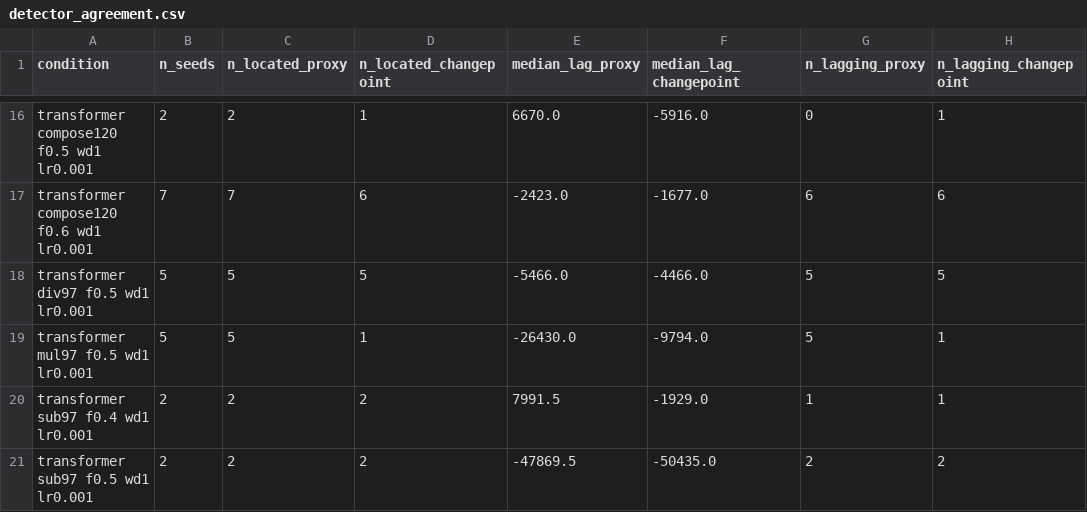
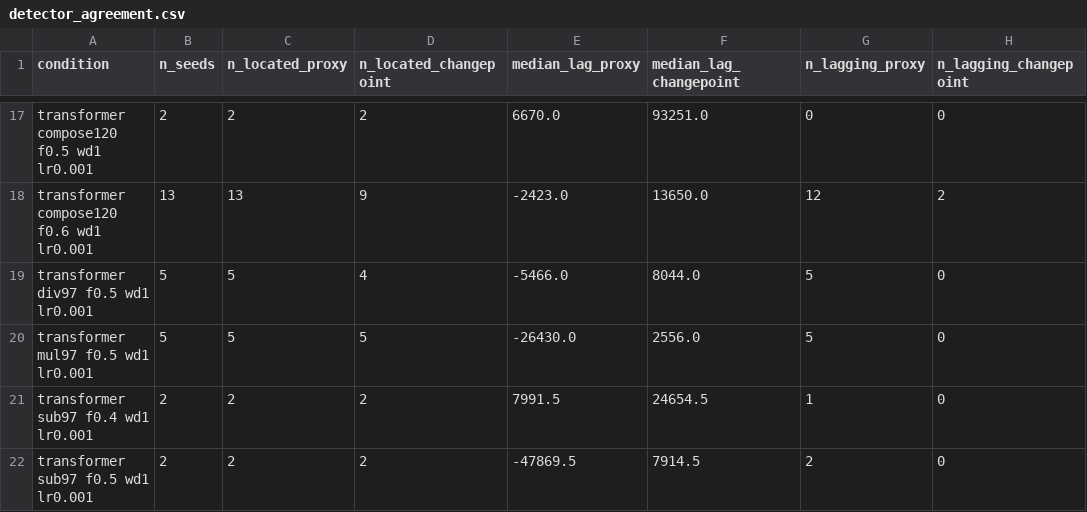
Before and after one commit to omar-chishti/grokking-tda, a CSV file: results/processed/thesis/detector_agreement.csv, drawn as a sheet; only a part is shown, gaps mark what is left out; addresses are those after the commit; the diff covers the shown part only; the diff names each change by its address in the sheet, - before the commit and + after, or states it on an @@ line.

Commit message:
recalibrate the detector on the current bank

```diff
--- a/results/processed/thesis/detector_agreement.csv
+++ b/results/processed/thesis/detector_agreement.csv
-D17 (n_located_changepoint): 1
+D17 (n_located_changepoint): 2
-F17 (median_lag_changepoint): -5916.0
+F17 (median_lag_changepoint): 93251.0
-H17 (n_lagging_changepoint): 1
+H17 (n_lagging_changepoint): 0
-B18 (n_seeds): 7
+B18 (n_seeds): 13
-C18 (n_located_proxy): 7
+C18 (n_located_proxy): 13
-D18 (n_located_changepoint): 6
+D18 (n_located_changepoint): 9
-F18 (median_lag_changepoint): -1677.0
+F18 (median_lag_changepoint): 13650.0
-G18 (n_lagging_proxy): 6
+G18 (n_lagging_proxy): 12
-H18 (n_lagging_changepoint): 6
+H18 (n_lagging_changepoint): 2
-D19 (n_located_changepoint): 5
+D19 (n_located_changepoint): 4
-F19 (median_lag_changepoint): -4466.0
+F19 (median_lag_changepoint): 8044.0
-H19 (n_lagging_changepoint): 5
+H19 (n_lagging_changepoint): 0
-D20 (n_located_changepoint): 1
+D20 (n_located_changepoint): 5
-F20 (median_lag_changepoint): -9794.0
+F20 (median_lag_changepoint): 2556.0
-H20:H21 (n_lagging_changepoint): 1
+H20:H21 (n_lagging_changepoint): 0
-F21 (median_lag_changepoint): -1929.0
+F21 (median_lag_changepoint): 24654.5
-F22 (median_lag_changepoint): -50435.0
+F22 (median_lag_changepoint): 7914.5
-H22 (n_lagging_changepoint): 2
+H22 (n_lagging_changepoint): 0
```
Also changed, not shown: 1 added row and 31 edited cells elsewhere in this file, 1 other file.
